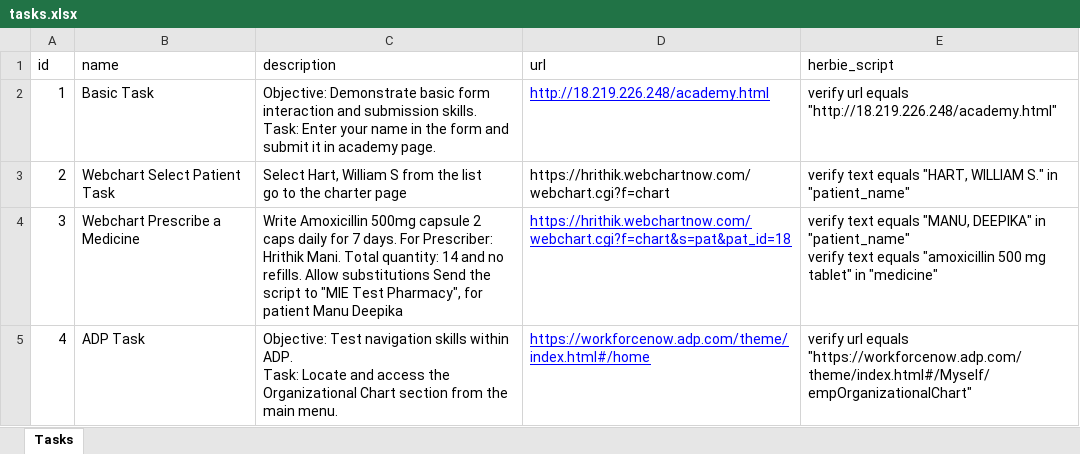
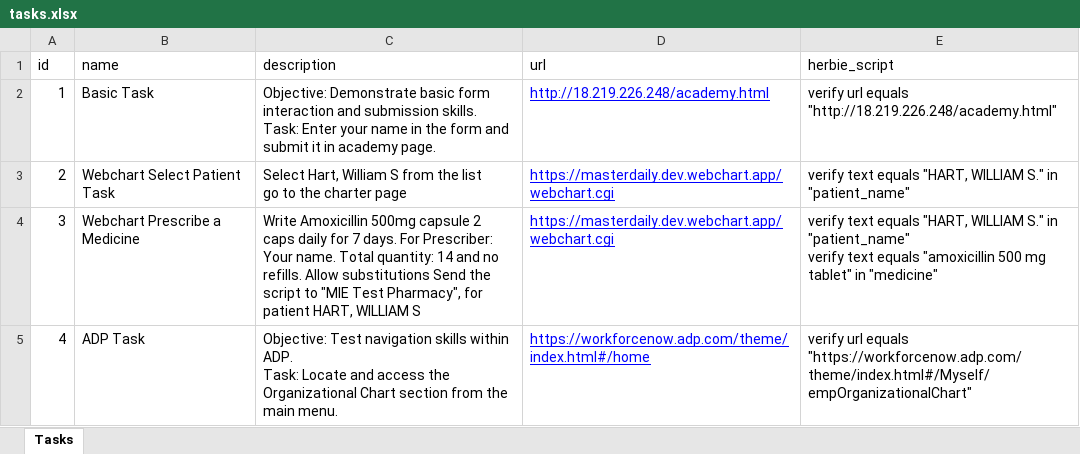
Before and after one commit to HrithikMani/Herbie_Usability_Tests, an Excel workbook: public/tasks.xlsx, sheet Tasks, drawn as a sheet; values as stored, in another font and other column widths than the file's, no borders; the diff names each change by its address in the sheet, - before the commit and + after, or states it on an @@ line.

Commit message:
changed to master daily

```diff
--- a/public/tasks.xlsx (sheet Tasks)
+++ b/public/tasks.xlsx (sheet Tasks)
-D3 (url): https://hrithik.webchartnow.com/webchart.cgi?f=chart
+D3 (url): https://masterdaily.dev.webchart.app/webchart.cgi
@@ D3 underline: off → on, text colour: black → #0000FF @@
-C4 (description): …For Prescriber: Hrithik Mani. Total quantity: 14 and no refills. Allow substitutions Send the script to "MIE Test Pharmacy", for patient Manu Deepika
+C4 (description): …For Prescriber: Your name. Total quantity: 14 and no refills. Allow substitutions Send the script to "MIE Test Pharmacy", for patient HART, WILLIAM S
-D4 (url): https://hrithik.webchartnow.com/webchart.cgi?f=chart&s=pat&pat_id=18
+D4 (url): https://masterdaily.dev.webchart.app/webchart.cgi
-E4 (herbie_script): …text equals "MANU, DEEPIKA" in "patient_name"…
+E4 (herbie_script): …text equals "HART, WILLIAM S." in "patient_name"…
```
Also changed, not shown: 1 other file.
